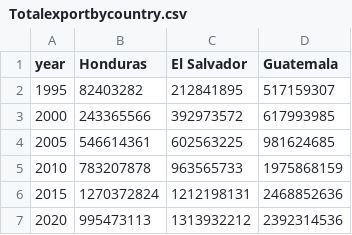
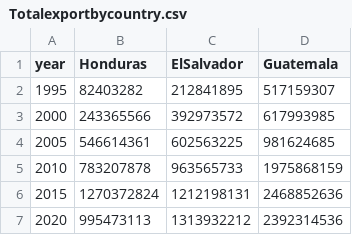
Before and after one commit to jprachasartta/11.154-fall-2021, a CSV file: Totalexportbycountry.csv, drawn as a sheet.

Commit message:
Update Totalexportbycountry.csv

```diff
--- a/Totalexportbycountry.csv
+++ b/Totalexportbycountry.csv
@@ -1,2 +1,2 @@
-year,Honduras,El Salvador ,Guatemala
+year,Honduras,ElSalvador ,Guatemala
 1995,82403282,212841895,517159307
```
